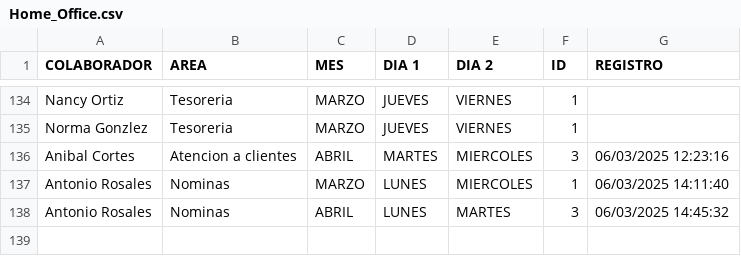
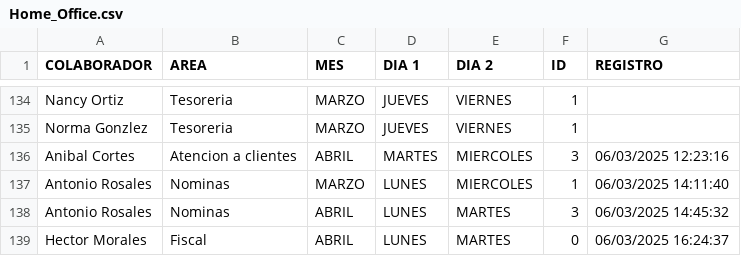
Before and after one commit to BM1012/AsistenciasTV, a CSV file: Home_Office.csv, drawn as a sheet; only a part is shown, gaps mark what is left out.

Commit message:
Actualización automática del archivo

```diff
--- a/Home_Office.csv
+++ b/Home_Office.csv
@@ -138 +138,2 @@ Antonio Rosales,Nominas,MARZO,LUNES,MIERCOLES,1,06/03/2025 14:11:40
 Antonio Rosales,Nominas,ABRIL,LUNES,MARTES,3,06/03/2025 14:45:32
+Hector Morales,Fiscal,ABRIL,LUNES,MARTES,0,06/03/2025 16:24:37
```
